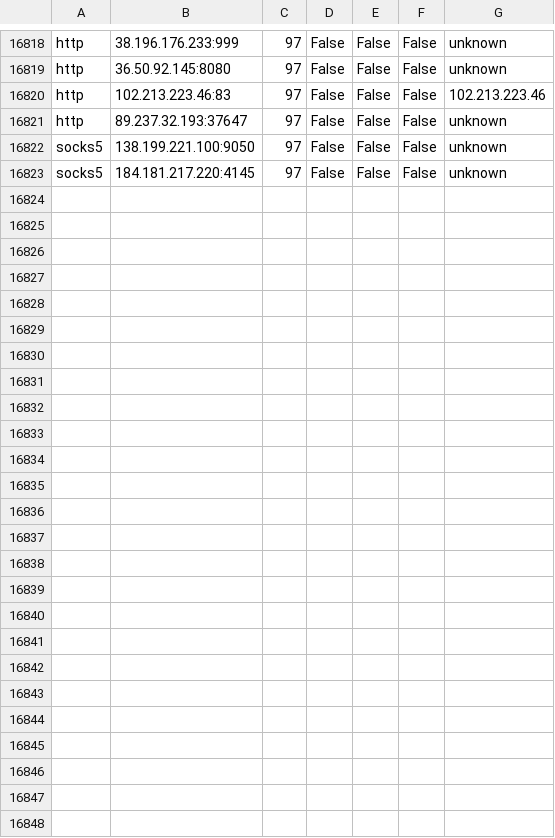
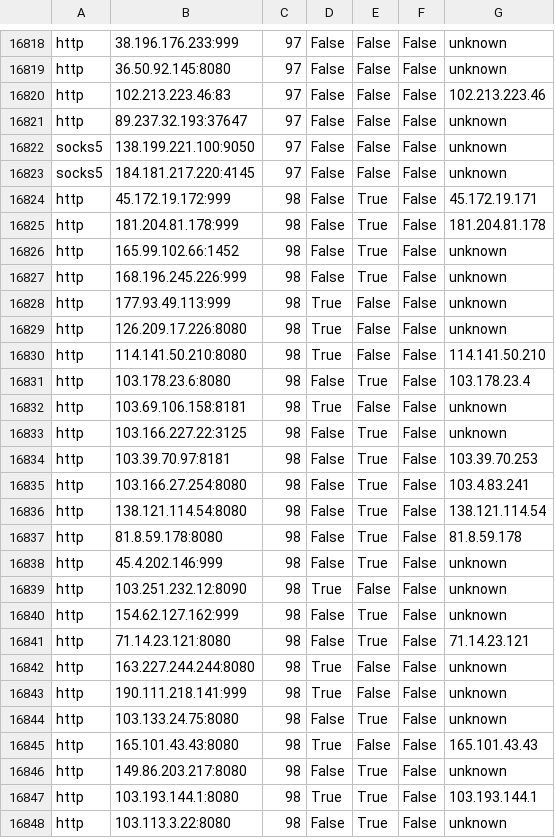
Before and after one commit to LiMingda-101212/Proxy-Pool-Actions, a CSV file: proxies.csv, drawn as a sheet; only a part is shown, gaps mark what is left out; the diff names each change by its address in the sheet, - before the commit and + after, or states it on an @@ line.

```diff
--- a/proxies.csv
+++ b/proxies.csv
+row 16824: http | 45.172.19.172:999 | 98 | False | True | False | 45.172.19.171
+row 16825: http | 181.204.81.178:999 | 98 | False | True | False | 181.204.81.178
+row 16826: http | 165.99.102.66:1452 | 98 | False | True | False | unknown
+row 16827: http | 168.196.245.226:999 | 98 | False | True | False | unknown
+row 16828: http | 177.93.49.113:999 | 98 | True | False | False | unknown
+row 16829: http | 126.209.17.226:8080 | 98 | True | False | False | unknown
+row 16830: http | 114.141.50.210:8080 | 98 | True | False | False | 114.141.50.210
+row 16831: http | 103.178.23.6:8080 | 98 | False | True | False | 103.178.23.4
+row 16832: http | 103.69.106.158:8181 | 98 | True | False | False | unknown
+row 16833: http | 103.166.227.22:3125 | 98 | False | True | False | unknown
+row 16834: http | 103.39.70.97:8181 | 98 | False | True | False | 103.39.70.253
+row 16835: http | 103.166.27.254:8080 | 98 | False | True | False | 103.4.83.241
+row 16836: http | 138.121.114.54:8080 | 98 | False | True | False | 138.121.114.54
+row 16837: http | 81.8.59.178:8080 | 98 | False | True | False | 81.8.59.178
+row 16838: http | 45.4.202.146:999 | 98 | False | True | False | unknown
+row 16839: http | 103.251.232.12:8090 | 98 | True | False | False | unknown
+row 16840: http | 154.62.127.162:999 | 98 | False | True | False | unknown
+row 16841: http | 71.14.23.121:8080 | 98 | False | True | False | 71.14.23.121
+row 16842: http | 163.227.244.244:8080 | 98 | True | False | False | unknown
+row 16843: http | 190.111.218.141:999 | 98 | True | False | False | unknown
+row 16844: http | 103.133.24.75:8080 | 98 | False | True | False | unknown
+row 16845: http | 165.101.43.43:8080 | 98 | True | False | False | 165.101.43.43
+row 16846: http | 149.86.203.217:8080 | 98 | False | True | False | unknown
+row 16847: http | 103.193.144.1:8080 | 98 | True | True | False | 103.193.144.1
+row 16848: http | 103.113.3.22:8080 | 98 | False | True | False | unknown
```
